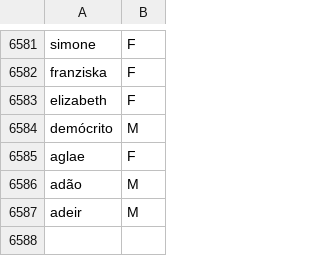
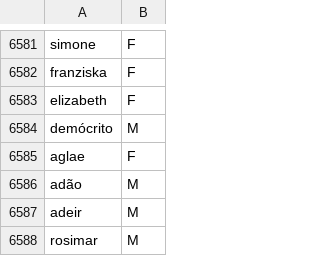
Before and after one commit to renanredel/DataScrapingJoinville, a CSV file: dados/nomes.csv, drawn as a sheet; only a part is shown, gaps mark what is left out.

```diff
--- a/dados/nomes.csv
+++ b/dados/nomes.csv
@@ -6587 +6587,2 @@ adão,M
 adeir,M
+rosimar,M
```
Also changed, not shown: 2 other files.
